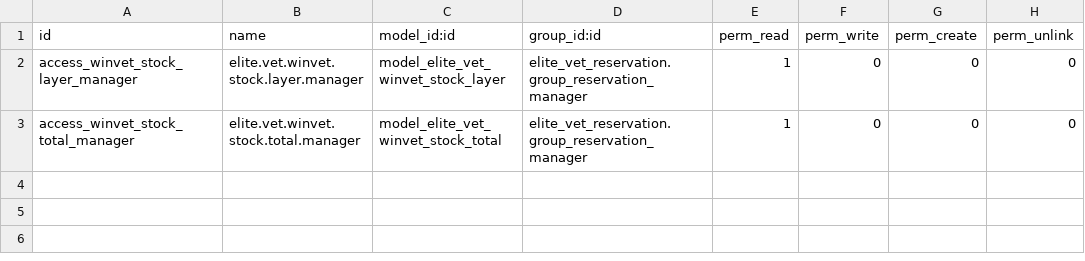
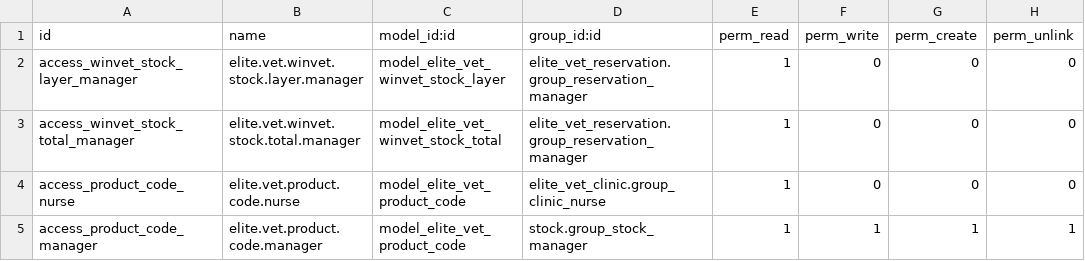
Before and after one commit to michalvarys/elite_modules, a CSV file: elite_vet/elite_vet_sale/security/ir.model.access.csv, drawn as a sheet.

```diff
--- a/elite_vet/elite_vet_sale/security/ir.model.access.csv
+++ b/elite_vet/elite_vet_sale/security/ir.model.access.csv
@@ -3 +3,3 @@ access_winvet_stock_layer_manager,elite.vet.winvet.stock.layer.manager,model_eli
 access_winvet_stock_total_manager,elite.vet.winvet.stock.total.manager,model_elite_vet_winvet_stock_total,elite_vet_reservation.group_reservation_manager,1,0,0,0
+access_product_code_nurse,elite.vet.product.code.nurse,model_elite_vet_product_code,elite_vet_clinic.group_clinic_nurse,1,0,0,0
+access_product_code_manager,elite.vet.product.code.manager,model_elite_vet_product_code,stock.group_stock_manager,1,1,1,1
```
Also changed, not shown: 14 other files.
